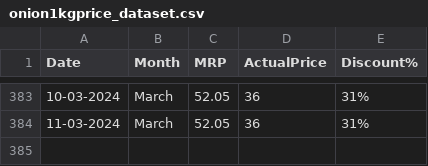
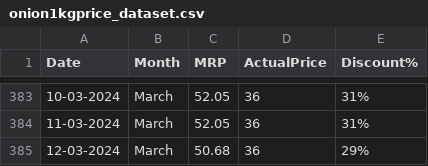
Before and after one commit to andrew-geeks/online-grocery-prices-in-Bangalore, a CSV file: datasets/onion1kgprice_dataset.csv, drawn as a sheet; only a part is shown, gaps mark what is left out; the diff names each change by its address in the sheet, - before the commit and + after, or states it on an @@ line.

Commit message:
Latest data: Tue Mar 12 06:33:42 UTC 2024

```diff
--- a/datasets/onion1kgprice_dataset.csv
+++ b/datasets/onion1kgprice_dataset.csv
+row 385: 12-03-2024 | March | 50.68 | 36 | 29%
```
Also changed, not shown: datasets/potato1kgprice_dataset.csv.
